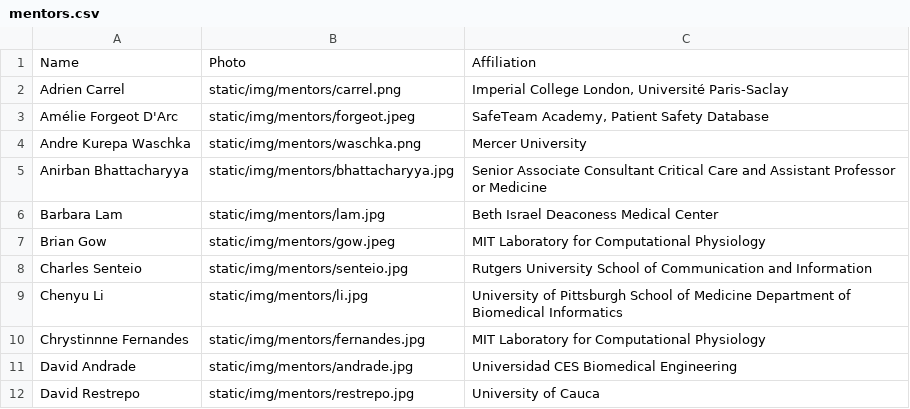
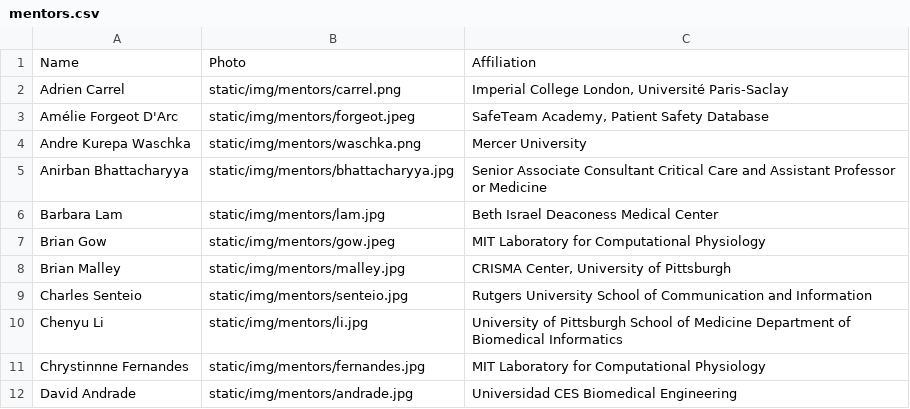
Before and after one commit to CriticalDatathon/criticaldatathon.github.io, a CSV file: data/mentors.csv, drawn as a sheet; only a part is shown; the shorter side is filled out with more unchanged rows; the diff names each change by its address in the sheet, - before the commit and + after, or states it on an @@ line.

Commit message:
Add mentor

```diff
--- a/data/mentors.csv
+++ b/data/mentors.csv
+row 8: Brian Malley | static/img/mentors/malley.jpg | CRISMA Center, University of Pittsburgh
```
Also changed, not shown: 2 other files.
